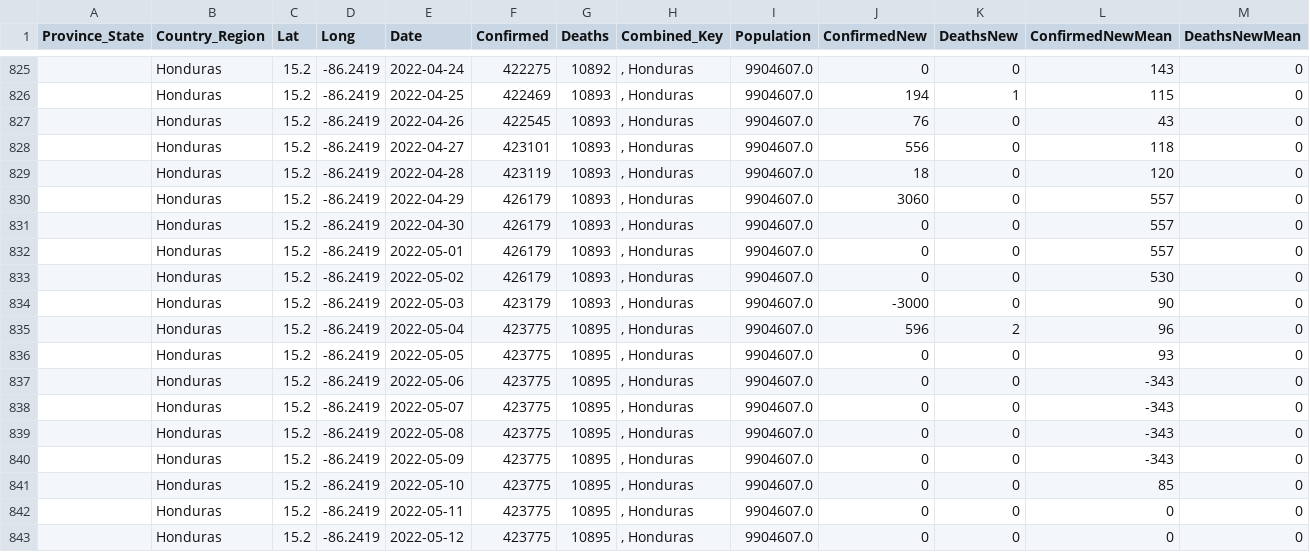
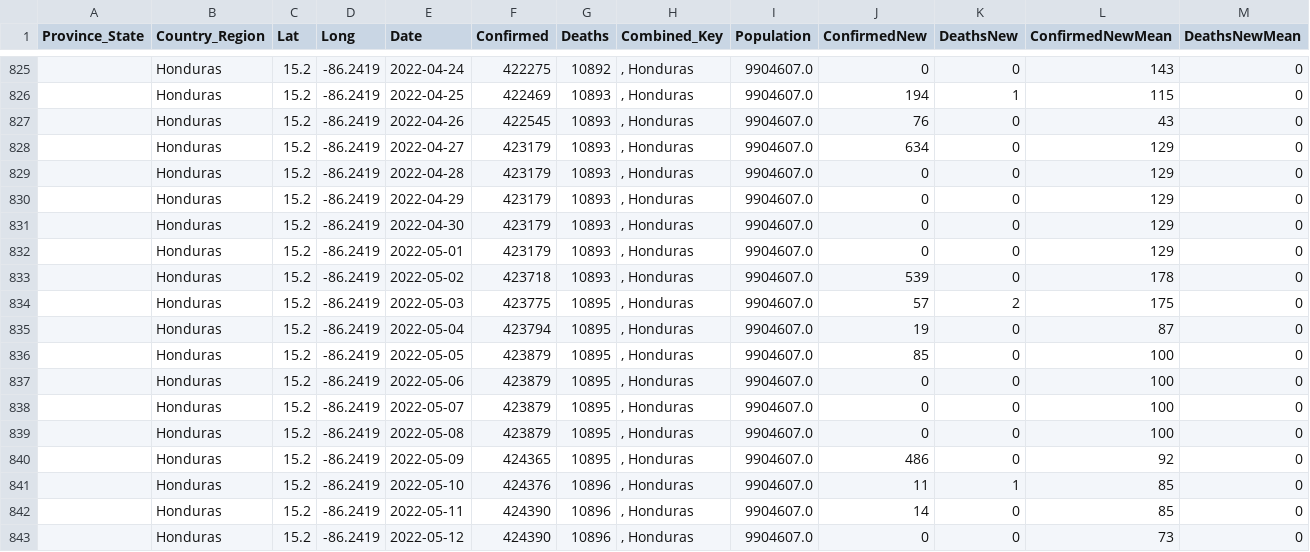
Before and after one commit to jpaulhart/BC-Covid-19-Data, a CSV file: CSV_Files/Honduras.csv, drawn as a sheet; only a part is shown, gaps mark what is left out; the diff covers the shown part only.

Commit message:
Daily update Wed May 18 16:16:03 PDT 2022

```diff
--- a/CSV_Files/Honduras.csv
+++ b/CSV_Files/Honduras.csv
@@ -827,17 +827,17 @@ Province_State,Country_Region,Lat,Long,Date,Confirmed,Deaths,Combined_Key,Popula
 ,Honduras,15.2,-86.2419,2022-04-26,422545,10893,", Honduras",9904607.0,76,0,43,0
-,Honduras,15.2,-86.2419,2022-04-27,423101,10893,", Honduras",9904607.0,556,0,118,0
-,Honduras,15.2,-86.2419,2022-04-28,423119,10893,", Honduras",9904607.0,18,0,120,0
-,Honduras,15.2,-86.2419,2022-04-29,426179,10893,", Honduras",9904607.0,3060,0,557,0
-,Honduras,15.2,-86.2419,2022-04-30,426179,10893,", Honduras",9904607.0,0,0,557,0
-,Honduras,15.2,-86.2419,2022-05-01,426179,10893,", Honduras",9904607.0,0,0,557,0
-,Honduras,15.2,-86.2419,2022-05-02,426179,10893,", Honduras",9904607.0,0,0,530,0
-,Honduras,15.2,-86.2419,2022-05-03,423179,10893,", Honduras",9904607.0,-3000,0,90,0
-,Honduras,15.2,-86.2419,2022-05-04,423775,10895,", Honduras",9904607.0,596,2,96,0
-,Honduras,15.2,-86.2419,2022-05-05,423775,10895,", Honduras",9904607.0,0,0,93,0
-,Honduras,15.2,-86.2419,2022-05-06,423775,10895,", Honduras",9904607.0,0,0,-343,0
-,Honduras,15.2,-86.2419,2022-05-07,423775,10895,", Honduras",9904607.0,0,0,-343,0
-,Honduras,15.2,-86.2419,2022-05-08,423775,10895,", Honduras",9904607.0,0,0,-343,0
-,Honduras,15.2,-86.2419,2022-05-09,423775,10895,", Honduras",9904607.0,0,0,-343,0
-,Honduras,15.2,-86.2419,2022-05-10,423775,10895,", Honduras",9904607.0,0,0,85,0
-,Honduras,15.2,-86.2419,2022-05-11,423775,10895,", Honduras",9904607.0,0,0,0,0
-,Honduras,15.2,-86.2419,2022-05-12,423775,10895,", Honduras",9904607.0,0,0,0,0
+,Honduras,15.2,-86.2419,2022-04-27,423179,10893,", Honduras",9904607.0,634,0,129,0
+,Honduras,15.2,-86.2419,2022-04-28,423179,10893,", Honduras",9904607.0,0,0,129,0
+,Honduras,15.2,-86.2419,2022-04-29,423179,10893,", Honduras",9904607.0,0,0,129,0
+,Honduras,15.2,-86.2419,2022-04-30,423179,10893,", Honduras",9904607.0,0,0,129,0
+,Honduras,15.2,-86.2419,2022-05-01,423179,10893,", Honduras",9904607.0,0,0,129,0
+,Honduras,15.2,-86.2419,2022-05-02,423718,10893,", Honduras",9904607.0,539,0,178,0
+,Honduras,15.2,-86.2419,2022-05-03,423775,10895,", Honduras",9904607.0,57,2,175,0
+,Honduras,15.2,-86.2419,2022-05-04,423794,10895,", Honduras",9904607.0,19,0,87,0
+,Honduras,15.2,-86.2419,2022-05-05,423879,10895,", Honduras",9904607.0,85,0,100,0
+,Honduras,15.2,-86.2419,2022-05-06,423879,10895,", Honduras",9904607.0,0,0,100,0
+,Honduras,15.2,-86.2419,2022-05-07,423879,10895,", Honduras",9904607.0,0,0,100,0
+,Honduras,15.2,-86.2419,2022-05-08,423879,10895,", Honduras",9904607.0,0,0,100,0
+,Honduras,15.2,-86.2419,2022-05-09,424365,10895,", Honduras",9904607.0,486,0,92,0
+,Honduras,15.2,-86.2419,2022-05-10,424376,10896,", Honduras",9904607.0,11,1,85,0
+,Honduras,15.2,-86.2419,2022-05-11,424390,10896,", Honduras",9904607.0,14,0,85,0
+,Honduras,15.2,-86.2419,2022-05-12,424390,10896,", Honduras",9904607.0,0,0,73,0
```
Also changed, not shown: 17 edited cells elsewhere in this file.
